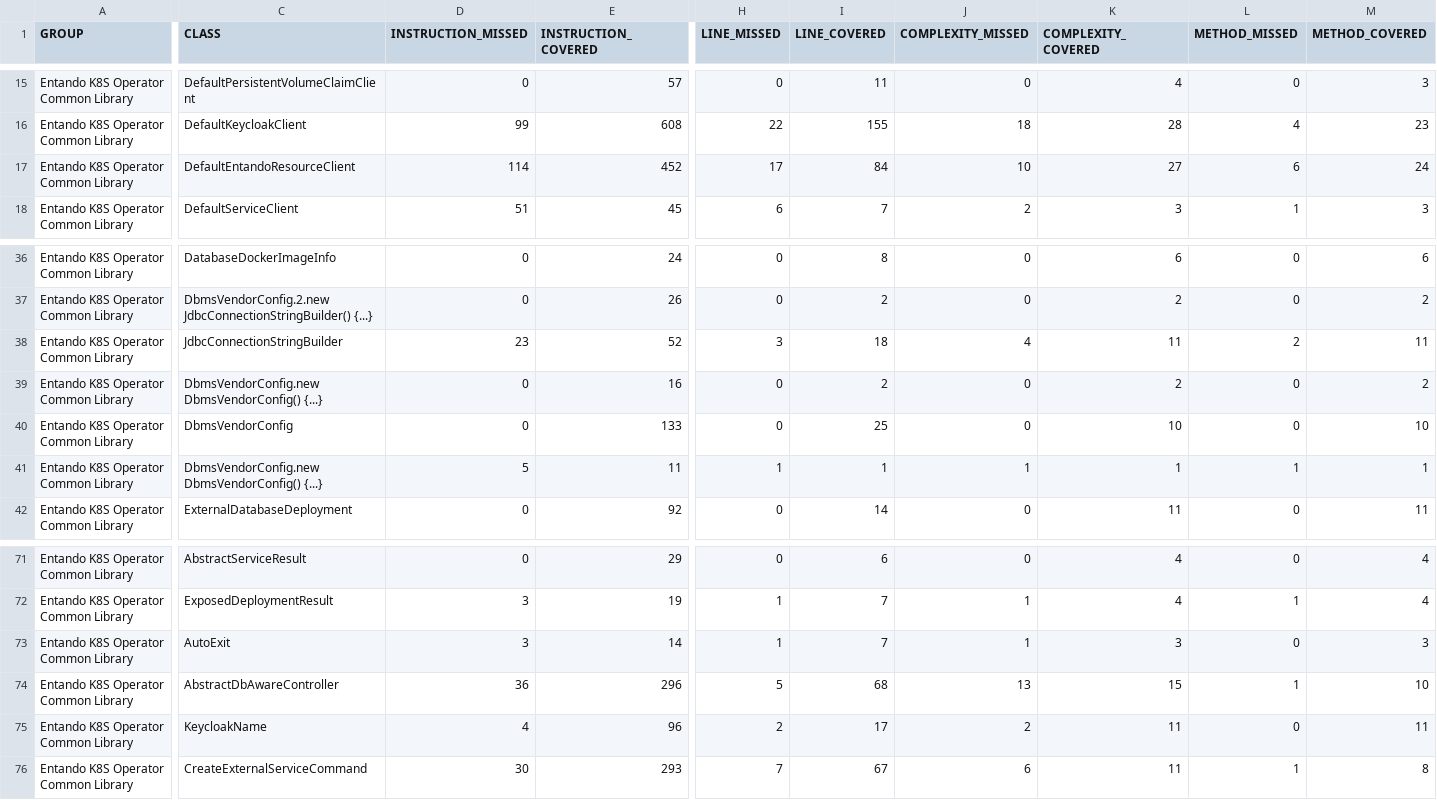
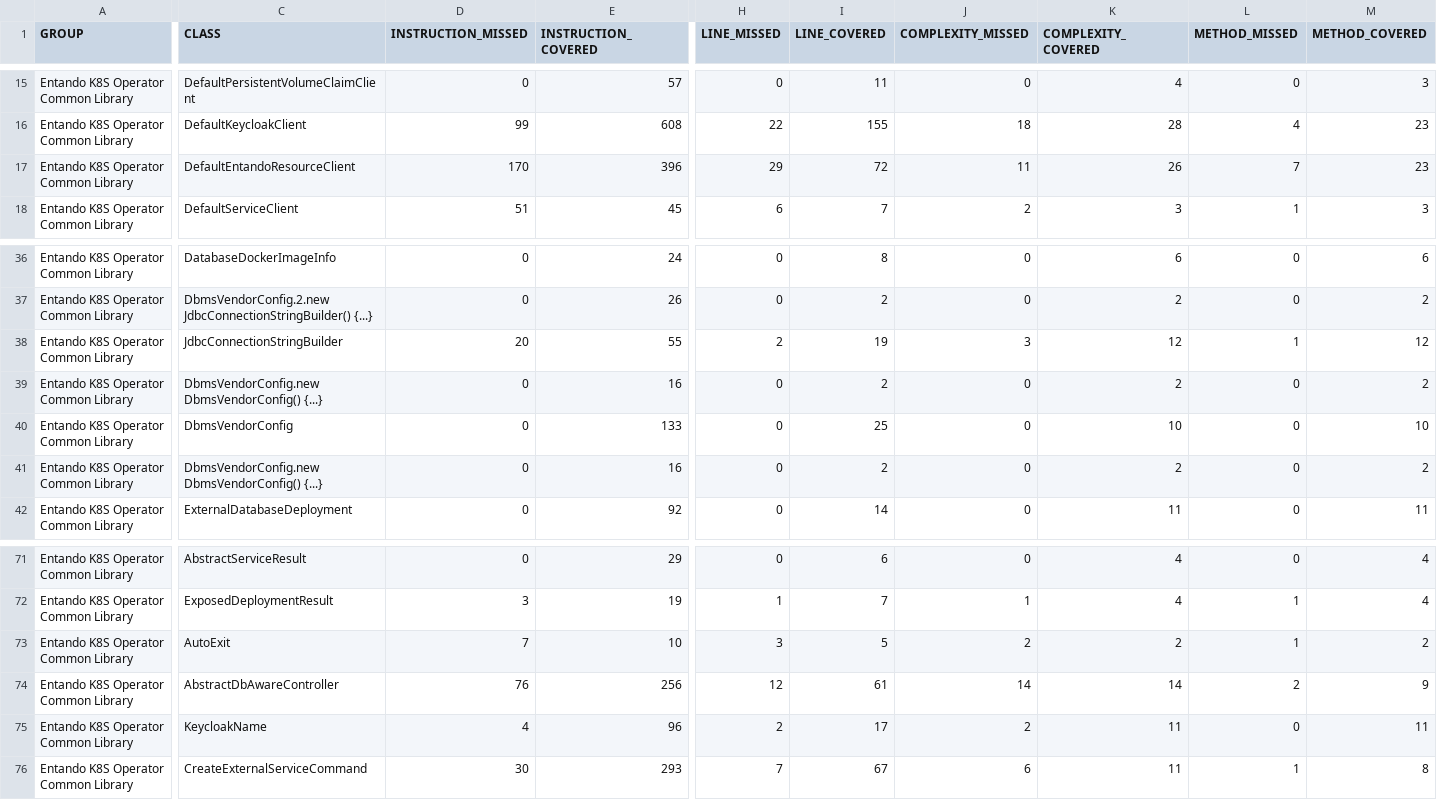
Before and after one commit to entando-k8s/devops-results-210115, a CSV file: entando-k8s-operator-common/PR-53/jacoco/jacoco.csv, drawn as a sheet; only a part is shown, gaps mark what is left out; removed rows and columns are numbered as before the commit, all else as after; rows hold the shown columns only; the diff covers the shown part only; the diff names each change by its address in the sheet, - before the commit and + after, or states it on an @@ line.

Commit message:
Publishing files for path entando-k8s-operator-common/PR-53

```diff
--- a/entando-k8s-operator-common/PR-53/jacoco/jacoco.csv
+++ b/entando-k8s-operator-common/PR-53/jacoco/jacoco.csv
-D17 (INSTRUCTION_MISSED): 114
+D17 (INSTRUCTION_MISSED): 170
-E17 (INSTRUCTION_COVERED): 452
+E17 (INSTRUCTION_COVERED): 396
-H17 (LINE_MISSED): 17
+H17 (LINE_MISSED): 29
-I17 (LINE_COVERED): 84
+I17 (LINE_COVERED): 72
-J17 (COMPLEXITY_MISSED): 10
+J17 (COMPLEXITY_MISSED): 11
-K17 (COMPLEXITY_COVERED): 27
+K17 (COMPLEXITY_COVERED): 26
-L17 (METHOD_MISSED): 6
+L17 (METHOD_MISSED): 7
-M17 (METHOD_COVERED): 24
+M17 (METHOD_COVERED): 23
-D38 (INSTRUCTION_MISSED): 23
+D38 (INSTRUCTION_MISSED): 20
-E38 (INSTRUCTION_COVERED): 52
+E38 (INSTRUCTION_COVERED): 55
-H38 (LINE_MISSED): 3
+H38 (LINE_MISSED): 2
-I38 (LINE_COVERED): 18
+I38 (LINE_COVERED): 19
-J38 (COMPLEXITY_MISSED): 4
+J38 (COMPLEXITY_MISSED): 3
-K38 (COMPLEXITY_COVERED): 11
+K38 (COMPLEXITY_COVERED): 12
-L38 (METHOD_MISSED): 2
+L38 (METHOD_MISSED): 1
-M38 (METHOD_COVERED): 11
+M38 (METHOD_COVERED): 12
-row 41: Entando K8S Operator Common Library | DbmsVendorConfig.new DbmsVendorConfig() {...} | 5 | 11 | 1 | 1 | 1 | 1 | 1 | 1
+row 41: Entando K8S Operator Common Library | DbmsVendorConfig.new DbmsVendorConfig() {...} | 0 | 16 | 0 | 2 | 0 | 2 | 0 | 2
-D73 (INSTRUCTION_MISSED): 3
+D73 (INSTRUCTION_MISSED): 7
-E73 (INSTRUCTION_COVERED): 14
+E73 (INSTRUCTION_COVERED): 10
-H73 (LINE_MISSED): 1
+H73 (LINE_MISSED): 3
-I73 (LINE_COVERED): 7
+I73 (LINE_COVERED): 5
-J73 (COMPLEXITY_MISSED): 1
+J73 (COMPLEXITY_MISSED): 2
-K73 (COMPLEXITY_COVERED): 3
+K73 (COMPLEXITY_COVERED): 2
-L73 (METHOD_MISSED): 0
+L73 (METHOD_MISSED): 1
-M73 (METHOD_COVERED): 3
+M73 (METHOD_COVERED): 2
-D74 (INSTRUCTION_MISSED): 36
+D74 (INSTRUCTION_MISSED): 76
-E74 (INSTRUCTION_COVERED): 296
+E74 (INSTRUCTION_COVERED): 256
-H74 (LINE_MISSED): 5
+H74 (LINE_MISSED): 12
-I74 (LINE_COVERED): 68
+I74 (LINE_COVERED): 61
-J74 (COMPLEXITY_MISSED): 13
+J74 (COMPLEXITY_MISSED): 14
-K74 (COMPLEXITY_COVERED): 15
+K74 (COMPLEXITY_COVERED): 14
-L74 (METHOD_MISSED): 1
+L74 (METHOD_MISSED): 2
-M74 (METHOD_COVERED): 10
+M74 (METHOD_COVERED): 9
```
Also changed, not shown: 30 edited cells elsewhere in this file, 39 other files.
